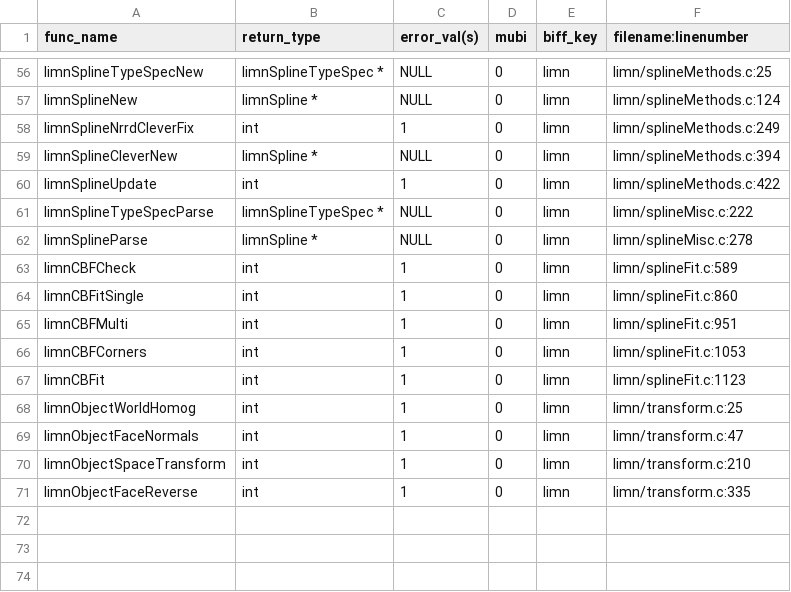
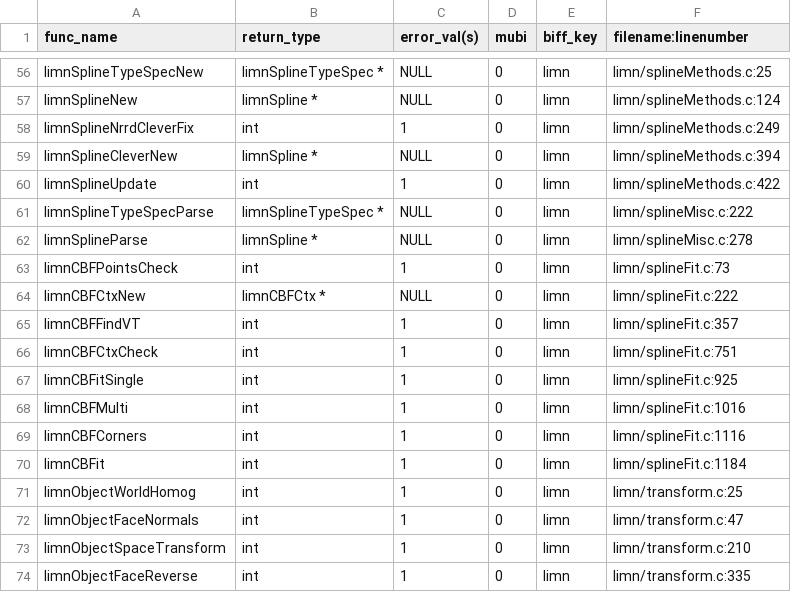
Before and after one commit to Listening-Exchange/DELETE_ME_TEEM_DEMO, a CSV file: python/cffi/biffdata/limn.csv, drawn as a sheet; only a part is shown, gaps mark what is left out.

```diff
--- a/python/cffi/biffdata/limn.csv
+++ b/python/cffi/biffdata/limn.csv
@@ -62,7 +62,10 @@ limnSplineTypeSpecParse,limnSplineTypeSpec *,NULL,0,limn,limn/splineMisc.c:222
 limnSplineParse,limnSpline *,NULL,0,limn,limn/splineMisc.c:278
-limnCBFCheck,int,1,0,limn,limn/splineFit.c:589
-limnCBFitSingle,int,1,0,limn,limn/splineFit.c:860
-limnCBFMulti,int,1,0,limn,limn/splineFit.c:951
-limnCBFCorners,int,1,0,limn,limn/splineFit.c:1053
-limnCBFit,int,1,0,limn,limn/splineFit.c:1123
+limnCBFPointsCheck,int,1,0,limn,limn/splineFit.c:73
+limnCBFCtxNew,limnCBFCtx *,NULL,0,limn,limn/splineFit.c:222
+limnCBFFindVT,int,1,0,limn,limn/splineFit.c:357
+limnCBFCtxCheck,int,1,0,limn,limn/splineFit.c:751
+limnCBFitSingle,int,1,0,limn,limn/splineFit.c:925
+limnCBFMulti,int,1,0,limn,limn/splineFit.c:1016
+limnCBFCorners,int,1,0,limn,limn/splineFit.c:1116
+limnCBFit,int,1,0,limn,limn/splineFit.c:1184
 limnObjectWorldHomog,int,1,0,limn,limn/transform.c:25
```
Also changed, not shown: 2 other files.
